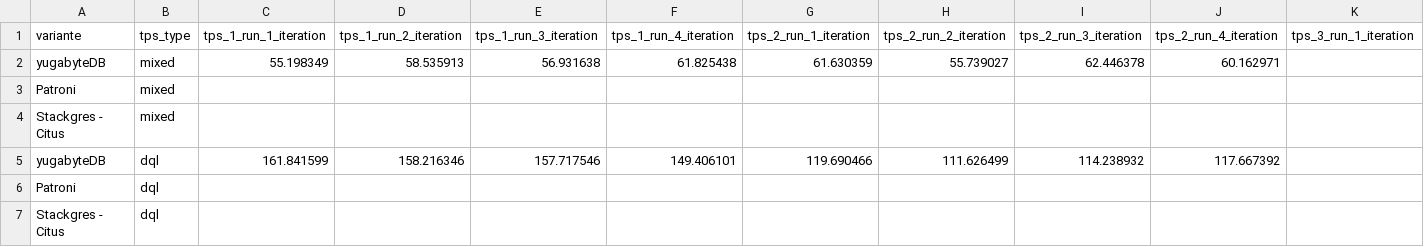
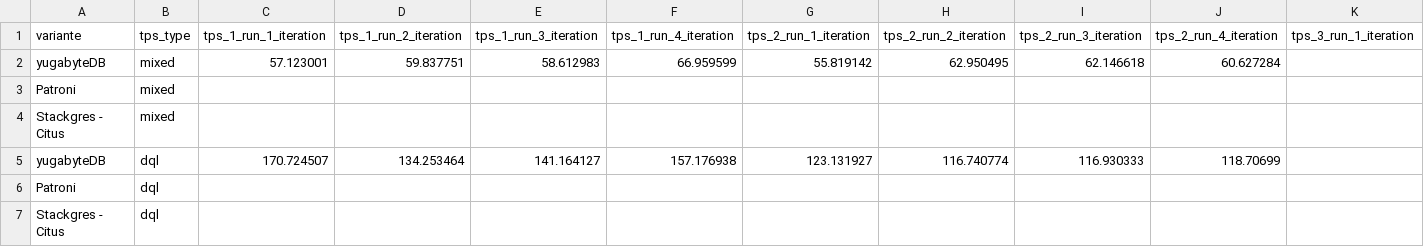
Before and after one commit to TheOriginalGraLargeShrimpakaReaper/Diplomarbeit, a CSV file: src/source/tables/benchmarking_tps.csv, drawn as a sheet; only a part is shown; removed rows and columns are numbered as before the commit, all else as after; rows hold the shown columns only; the diff names each change by its address in the sheet, - before the commit and + after, or states it on an @@ line.

```diff
--- a/src/source/tables/benchmarking_tps.csv
+++ b/src/source/tables/benchmarking_tps.csv
-row 2: yugabyteDB | mixed | 55.198349 | 58.535913 | 56.931638 | 61.825438 | 61.630359 | 55.739027 | 62.446378 | 60.162971
+row 2: yugabyteDB | mixed | 57.123001 | 59.837751 | 58.612983 | 66.959599 | 55.819142 | 62.950495 | 62.146618 | 60.627284
-row 5: yugabyteDB | dql | 161.841599 | 158.216346 | 157.717546 | 149.406101 | 119.690466 | 111.626499 | 114.238932 | 117.667392
+row 5: yugabyteDB | dql | 170.724507 | 134.253464 | 141.164127 | 157.176938 | 123.131927 | 116.740774 | 116.930333 | 118.70699
```
Also changed, not shown: src/source/tables/benchmarking_latency.csv, 6 other files.
